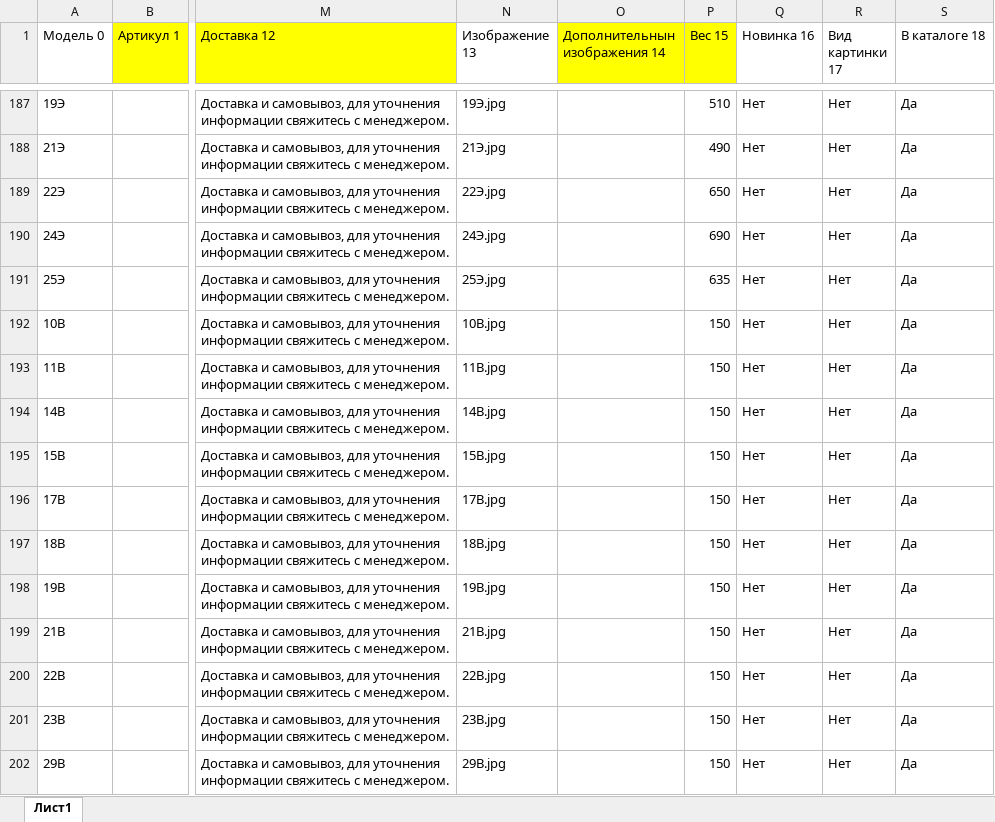
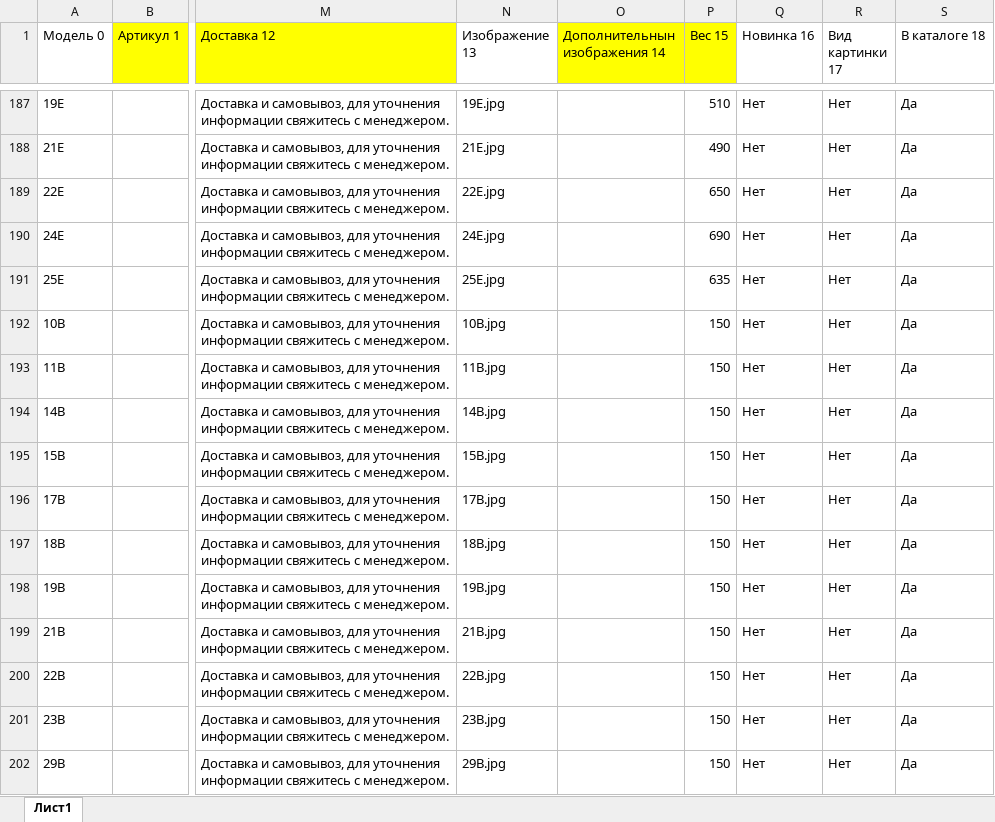
Before and after one commit to avroratomsk/akropol, an Excel workbook: main/upload/upload.xlsx, sheet Лист1, drawn as a sheet; only a part is shown, gaps mark what is left out; values as stored, in another font and other column widths than the file's, no borders; charts and pictures not drawn; the diff covers the shown part only; the diff names each change by its address in the sheet, - before the commit and + after, or states it on an @@ line.

```diff
--- a/main/upload/upload.xlsx (sheet Лист1)
+++ b/main/upload/upload.xlsx (sheet Лист1)
-P1: Вес 15
+P1: Bес 15
-R1: Вид картинки 17
+R1: Bид картинки 17
-S1: В каталоге 18
+S1: B каталоге 18
-A187 (Модель 0): 19Э
+A187 (Модель 0): 19E
-N187 (Изображение 13): 19Э.jpg
+N187 (Изображение 13): 19E.jpg
-A188 (Модель 0): 21Э
+A188 (Модель 0): 21E
-N188 (Изображение 13): 21Э.jpg
+N188 (Изображение 13): 21E.jpg
-A189 (Модель 0): 22Э
+A189 (Модель 0): 22E
-N189 (Изображение 13): 22Э.jpg
+N189 (Изображение 13): 22E.jpg
-A190 (Модель 0): 24Э
+A190 (Модель 0): 24E
-N190 (Изображение 13): 24Э.jpg
+N190 (Изображение 13): 24E.jpg
-A191 (Модель 0): 25Э
+A191 (Модель 0): 25E
-N191 (Изображение 13): 25Э.jpg
+N191 (Изображение 13): 25E.jpg
-A192 (Модель 0): 10В
+A192 (Модель 0): 10B
-N192 (Изображение 13): 10В.jpg
+N192 (Изображение 13): 10B.jpg
-A193 (Модель 0): 11В
+A193 (Модель 0): 11B
-N193 (Изображение 13): 11В.jpg
+N193 (Изображение 13): 11B.jpg
-A194 (Модель 0): 14В
+A194 (Модель 0): 14B
-N194 (Изображение 13): 14В.jpg
+N194 (Изображение 13): 14B.jpg
-A195 (Модель 0): 15В
+A195 (Модель 0): 15B
-N195 (Изображение 13): 15В.jpg
+N195 (Изображение 13): 15B.jpg
-A196 (Модель 0): 17В
+A196 (Модель 0): 17B
-N196 (Изображение 13): 17В.jpg
+N196 (Изображение 13): 17B.jpg
-A197 (Модель 0): 18В
+A197 (Модель 0): 18B
-N197 (Изображение 13): 18В.jpg
+N197 (Изображение 13): 18B.jpg
-A198 (Модель 0): 19В
+A198 (Модель 0): 19B
-N198 (Изображение 13): 19В.jpg
+N198 (Изображение 13): 19B.jpg
-A199 (Модель 0): 21В
+A199 (Модель 0): 21B
-N199 (Изображение 13): 21В.jpg
+N199 (Изображение 13): 21B.jpg
-A200 (Модель 0): 22В
+A200 (Модель 0): 22B
-N200 (Изображение 13): 22В.jpg
+N200 (Изображение 13): 22B.jpg
-A201 (Модель 0): 23В
+A201 (Модель 0): 23B
-N201 (Изображение 13): 23В.jpg
+N201 (Изображение 13): 23B.jpg
-A202 (Модель 0): 29В
+A202 (Модель 0): 29B
-N202 (Изображение 13): 29В.jpg
+N202 (Изображение 13): 29B.jpg
```
Also changed, not shown: 64 edited cells elsewhere in this sheet, 3 other files.
